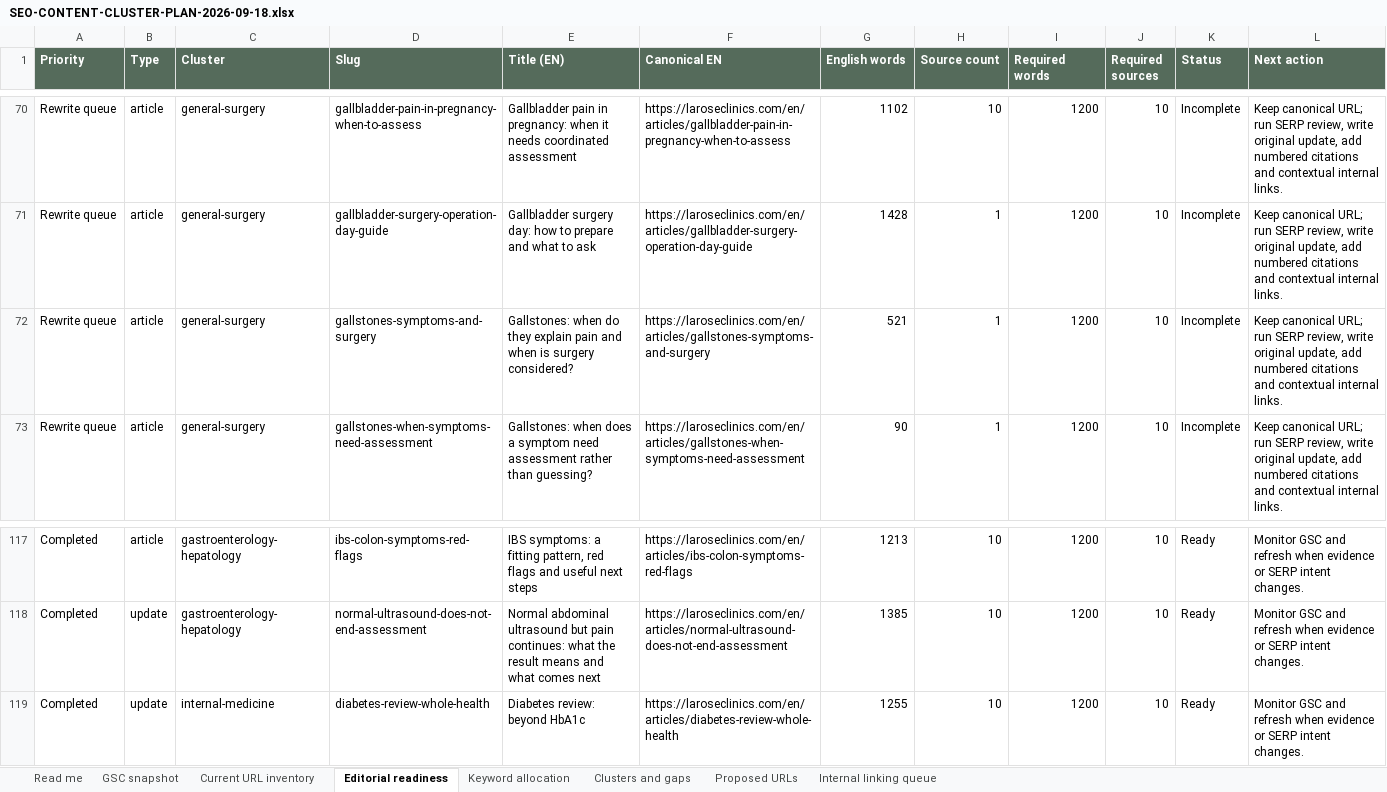
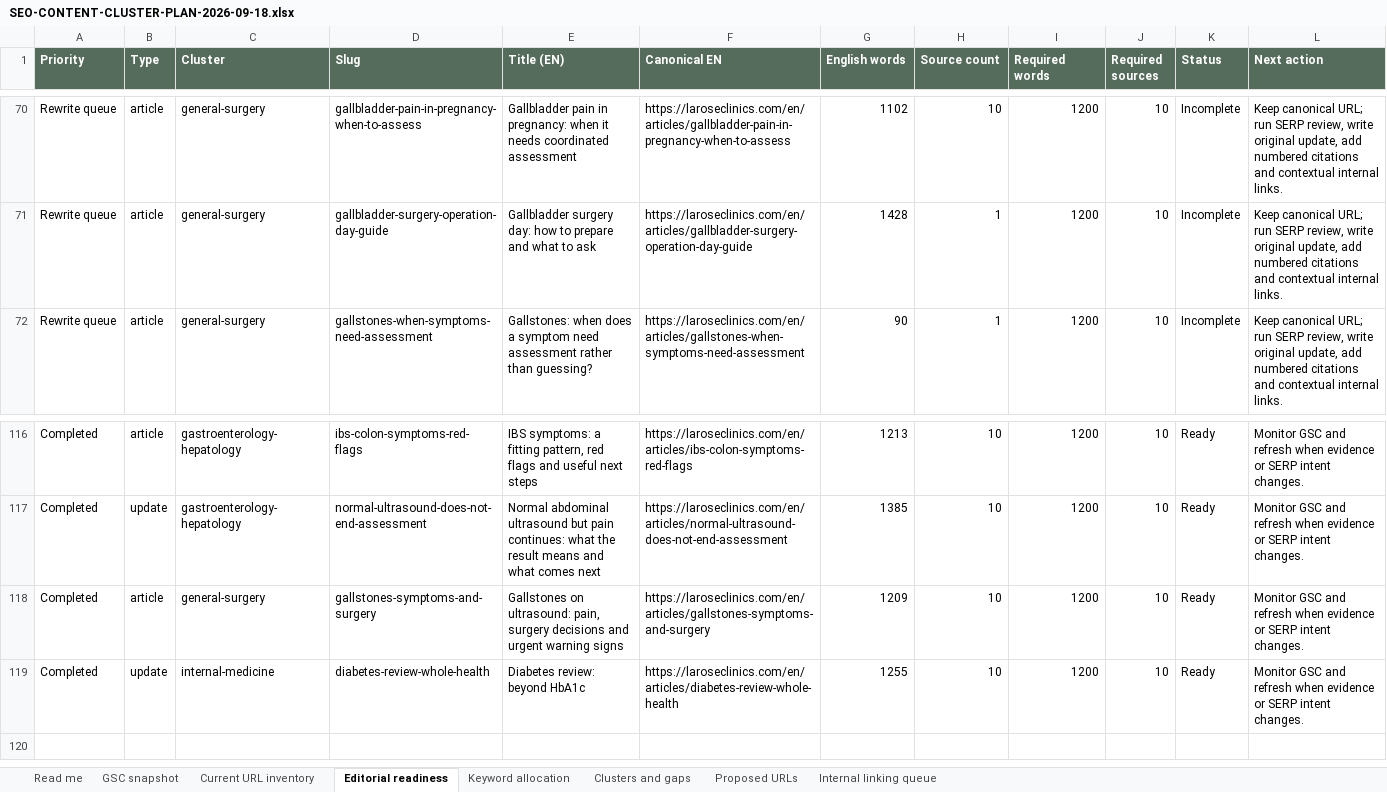
Before and after one commit to larosewellnesshub0-a11y/larose-site, an Excel workbook: _project/SEO-CONTENT-CLUSTER-PLAN-2026-09-18.xlsx, sheet Editorial readiness, drawn as a sheet; only a part is shown, gaps mark what is left out; values as stored, in another font and other column widths than the file's, no borders; removed rows and columns are numbered as before the commit, all else as after; the diff names each change by its address in the sheet, - before the commit and + after, or states it on an @@ line.

```diff
--- a/_project/SEO-CONTENT-CLUSTER-PLAN-2026-09-18.xlsx (sheet Editorial readiness)
+++ b/_project/SEO-CONTENT-CLUSTER-PLAN-2026-09-18.xlsx (sheet Editorial readiness)
-row 72: Rewrite queue | article | general-surgery | gallstones-symptoms-and-surgery | Gallstones: when do they explain pain and when is surgery considered? | https://laroseclinics.com/en/articles/gallstones-symptoms-and-surgery | 521 | 1 | 1200 | 10 | Incomplete | Keep canonical URL; run SERP review, write original update, add numbered citations and contextual internal links.
+row 118: Completed | article | general-surgery | gallstones-symptoms-and-surgery | Gallstones on ultrasound: pain, surgery decisions and urgent warning signs | https://laroseclinics.com/en/articles/gallstones-symptoms-and-surgery | 1209 | 10 | 1200 | 10 | Ready | Monitor GSC and refresh when evidence or SERP intent changes.
```
Also changed, not shown: sheet Current URL inventory, sheet Internal linking queue, 15 other files.
